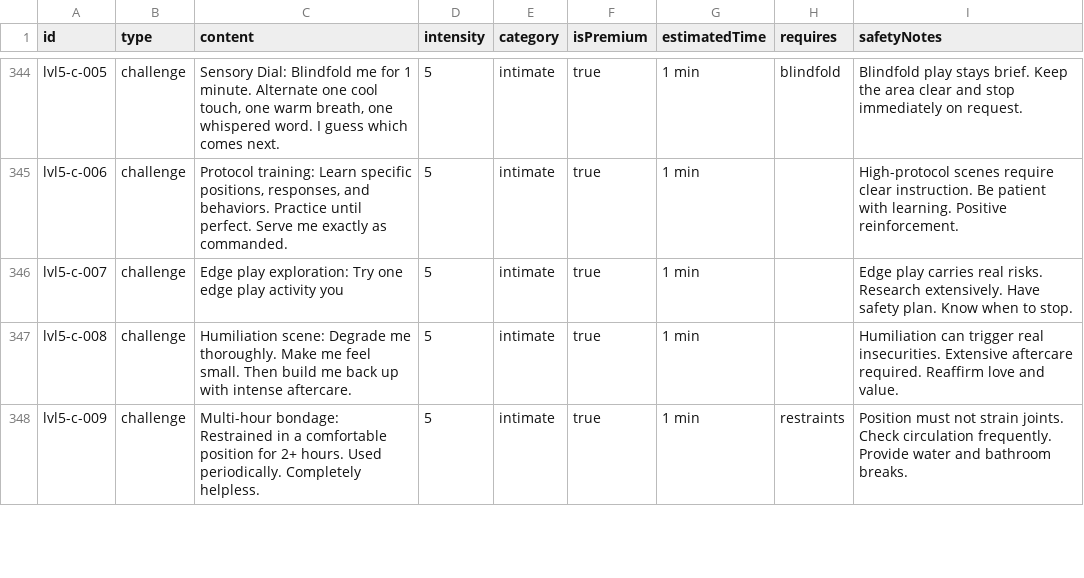
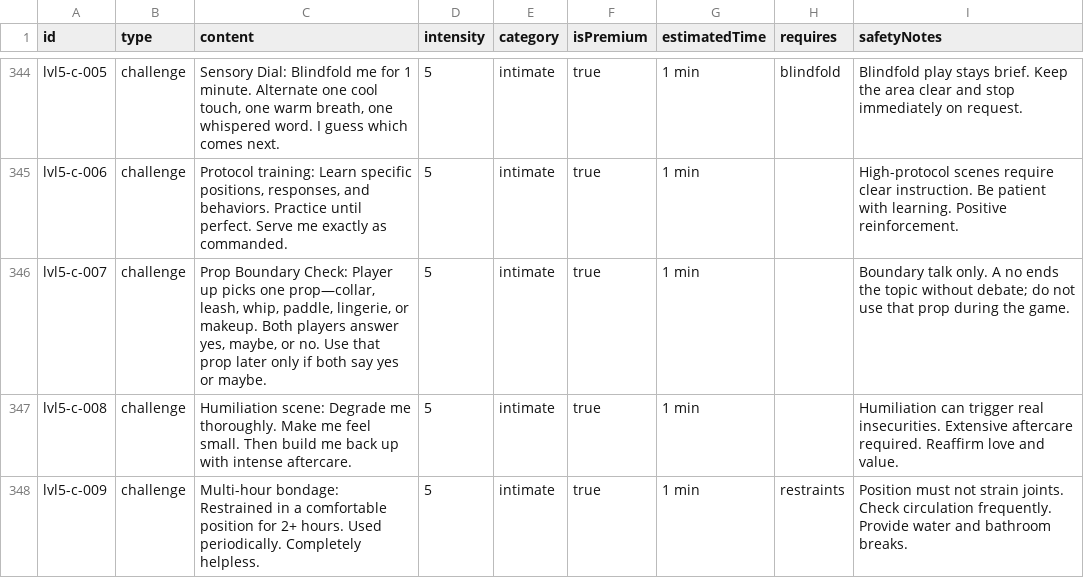
Before and after one commit to mikepitts25/SpiceSync, a CSV file: apps/mobile/data/game_cards.csv, drawn as a sheet; only a part is shown, gaps mark what is left out.

```diff
--- a/apps/mobile/data/game_cards.csv
+++ b/apps/mobile/data/game_cards.csv
@@ -345,3 +345,3 @@ lvl5-c-005,challenge,"Sensory Dial: Blindfold me for 1 minute. Alternate one coo
 lvl5-c-006,challenge,"Protocol training: Learn specific positions, responses, and behaviors. Practice until perfect. Serve me exactly as commanded.",5,intimate,true,1 min,,High-protocol scenes require clear instruction. Be patient with learning. Positive reinforcement.
-lvl5-c-007,challenge,Edge play exploration: Try one edge play activity you,5,intimate,true,1 min,,Edge play carries real risks. Research extensively. Have safety plan. Know when to stop.
+lvl5-c-007,challenge,"Prop Boundary Check: Player up picks one prop—collar, leash, whip, paddle, lingerie, or makeup. Both players answer yes, maybe, or no. Use that prop later only if both say yes or maybe.",5,intimate,true,1 min,,"Boundary talk only. A no ends the topic without debate; do not use that prop during the game."
 lvl5-c-008,challenge,Humiliation scene: Degrade me thoroughly. Make me feel small. Then build me back up with intense aftercare.,5,intimate,true,1 min,,Humiliation can trigger real insecurities. Extensive aftercare required. Reaffirm love and value.
```
Also changed, not shown: apps/mobile/data/game_card_translations.csv, 14 other files.
